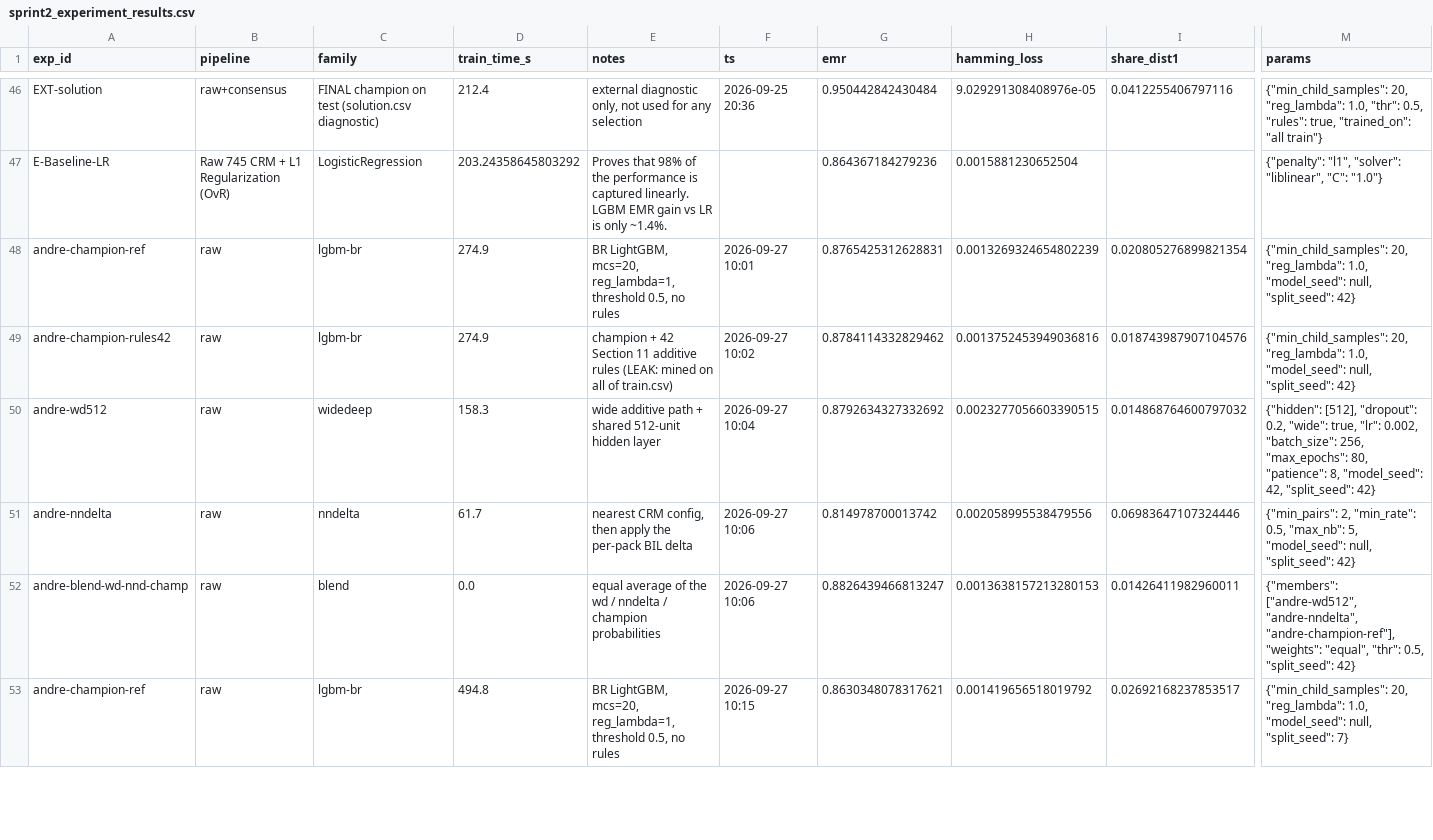
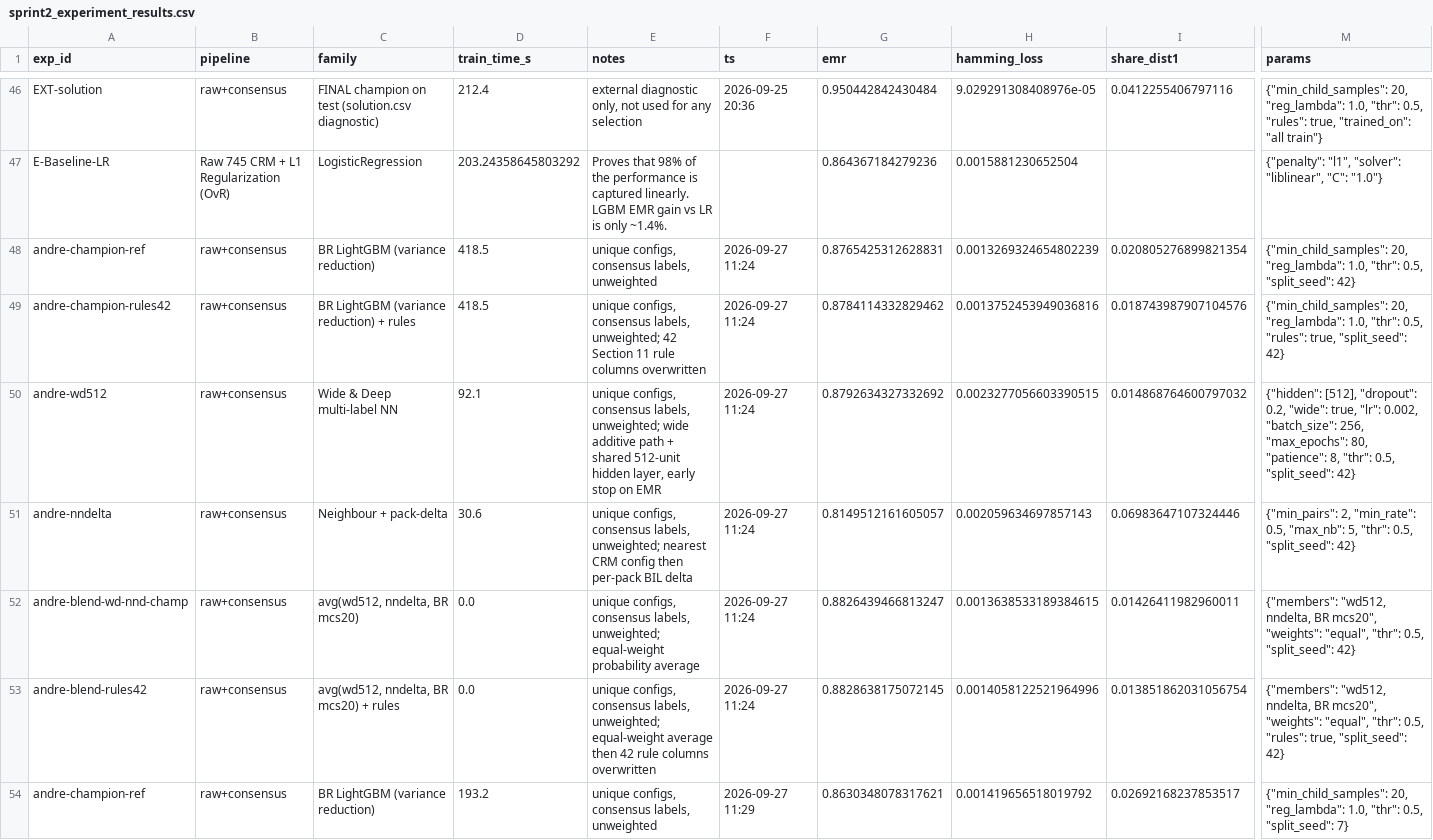
Before and after one commit to therealblitz00/ECQ, a CSV file: data/derived/sprint2_experiment_results.csv, drawn as a sheet; only a part is shown, gaps mark what is left out; removed rows and columns are numbered as before the commit, all else as after; rows hold the shown columns only; the diff covers the shown part only; the diff names each change by its address in the sheet, - before the commit and + after, or states it on an @@ line.

Commit message:
Relabel my runs as raw+consensus and add the blend-with-rules variant

```diff
--- a/data/derived/sprint2_experiment_results.csv
+++ b/data/derived/sprint2_experiment_results.csv
-B48:B50 (pipeline): raw
+B48:B50 (pipeline): raw+consensus
-C48 (family): lgbm-br
+C48 (family): BR LightGBM (variance reduction)
-D48:D49 (train_time_s): 274.9
+D48:D49 (train_time_s): 418.5
-E48 (notes): BR LightGBM, mcs=20, reg_lambda=1, threshold 0.5, no rules
+E48 (notes): unique configs, consensus labels, unweighted
-F48 (ts): 2026-09-27 10:01
+F48 (ts): 2026-09-27 11:24
-M48 (params): …"reg_lambda": 1.0, "model_seed": null, "split_seed": 42}
+M48 (params): …"reg_lambda": 1.0, "thr": 0.5, "split_seed": 42}
-C49 (family): lgbm-br
+C49 (family): BR LightGBM (variance reduction) + rules
-E49 (notes): champion + 42 Section 11 additive rules (LEAK: mined on all of train.csv)
+E49 (notes): unique configs, consensus labels, unweighted; 42 Section 11 rule columns overwritten
-F49 (ts): 2026-09-27 10:02
+F49 (ts): 2026-09-27 11:24
-M49 (params): …"reg_lambda": 1.0, "model_seed": null, "split_seed": 42}
+M49 (params): …"reg_lambda": 1.0, "thr": 0.5, "rules": true, "split_seed": 42}
-C50 (family): widedeep
+C50 (family): Wide & Deep multi-label NN
-D50 (train_time_s): 158.3
+D50 (train_time_s): 92.1
-E50 (notes): wide additive path + shared 512-unit hidden layer
+E50 (notes): unique configs, consensus labels, unweighted; wide additive path + shared 512-unit hidden layer, early stop on EMR
-F50 (ts): 2026-09-27 10:04
+F50 (ts): 2026-09-27 11:24
-M50 (params): …"patience": 8, "model_seed": 42, "split_seed": 42}
+M50 (params): …"patience": 8, "thr": 0.5, "split_seed": 42}
-row 51: andre-nndelta | raw | nndelta | 61.7 | nearest CRM config, then apply the per-pack BIL delta | 2026-09-27 10:06 | 0.814978700013742 | 0.002058995538479556 | 0.06983647107324446 | {"min_pairs": 2, "min_rate": 0.5, "max_nb": 5, "model_seed": null, "split_seed": 42}
+row 51: andre-nndelta | raw+consensus | Neighbour + pack-delta | 30.6 | unique configs, consensus labels, unweighted; nearest CRM config then per-pack BIL delta | 2026-09-27 11:24 | 0.8149512161605057 | 0.002059634697857143 | 0.06983647107324446 | {"min_pairs": 2, "min_rate": 0.5, "max_nb": 5, "thr": 0.5, "split_seed": 42}
-B52 (pipeline): raw
+B52 (pipeline): raw+consensus
-C52 (family): blend
+C52 (family): avg(wd512, nndelta, BR mcs20)
-E52 (notes): equal average of the wd / nndelta / champion probabilities
+E52 (notes): unique configs, consensus labels, unweighted; equal-weight probability average
-F52 (ts): 2026-09-27 10:06
+F52 (ts): 2026-09-27 11:24
-H52 (hamming_loss): 0.0013638157213280153
+H52 (hamming_loss): 0.0013638533189384615
-M52 (params): {"members": ["andre-wd512", "andre-nndelta", "andre-champion-ref"], "weights": "equal",…
+M52 (params): {"members": "wd512, nndelta, BR mcs20", "weights": "equal",…
+row 53: andre-blend-rules42 | raw+consensus | avg(wd512, nndelta, BR mcs20) + rules | 0.0 | unique configs, consensus labels, unweighted; equal-weight average then 42 rule columns overwritten | 2026-09-27 11:24 | 0.8828638175072145 | 0.0014058122521964996 | 0.013851862031056754 | {"members": "wd512, nndelta, BR mcs20", "weights": "equal", "thr": 0.5, "rules": true, "split_seed": 42}
-B54 (pipeline): raw
+B54 (pipeline): raw+consensus
-C54 (family): lgbm-br
+C54 (family): BR LightGBM (variance reduction)
-D54 (train_time_s): 494.8
+D54 (train_time_s): 193.2
-E54 (notes): BR LightGBM, mcs=20, reg_lambda=1, threshold 0.5, no rules
+E54 (notes): unique configs, consensus labels, unweighted
-F54 (ts): 2026-09-27 10:15
+F54 (ts): 2026-09-27 11:29
-M54 (params): …"reg_lambda": 1.0, "model_seed": null, "split_seed": 7}
+M54 (params): …"reg_lambda": 1.0, "thr": 0.5, "split_seed": 7}
```
Also changed, not shown: 2 added rows, 1 removed row and 20 edited cells elsewhere in this file, 1 other file.
